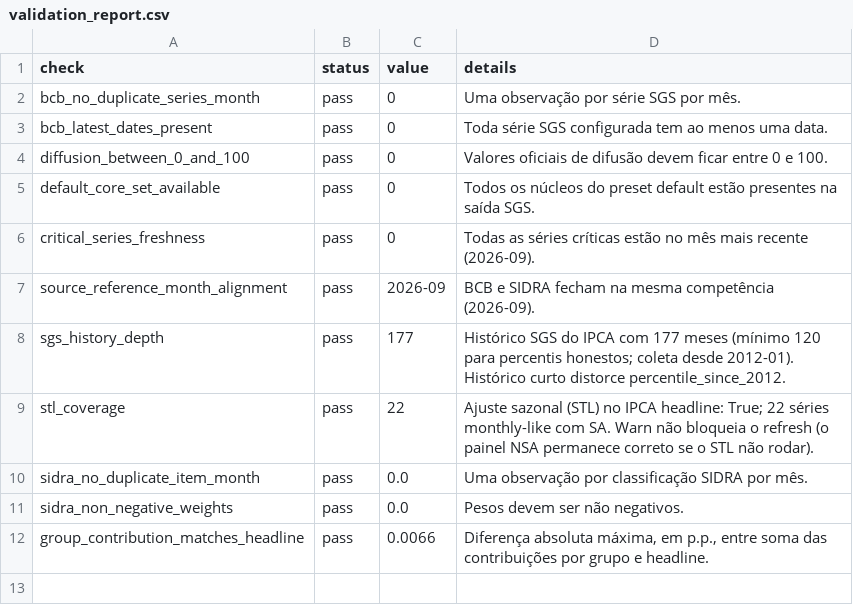
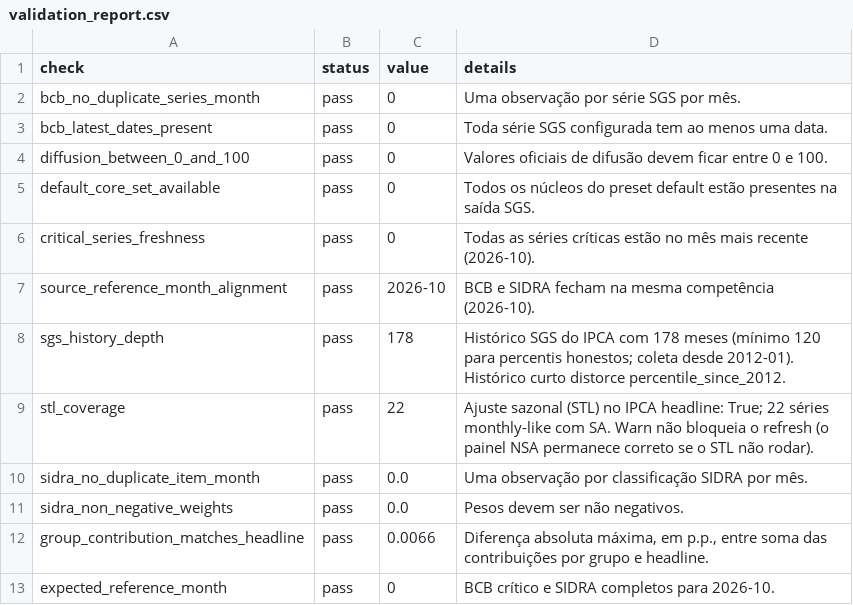
Before and after one commit to Brunosavastano/OpenIPCA, a CSV file: outputs/validation_report.csv, drawn as a sheet.

```diff
--- a/outputs/validation_report.csv
+++ b/outputs/validation_report.csv
@@ -5,5 +5,5 @@ diffusion_between_0_and_100,pass,0,Valores oficiais de difusão devem ficar entr
 default_core_set_available,pass,0,Todos os núcleos do preset default estão presentes na saída SGS.
-critical_series_freshness,pass,0,Todas as séries críticas estão no mês mais recente (2026-09).
-source_reference_month_alignment,pass,2026-09,BCB e SIDRA fecham na mesma competência (2026-09).
-sgs_history_depth,pass,177,Histórico SGS do IPCA com 177 meses (mínimo 120 para percentis honestos; coleta desde 2012-01). Histórico curto distorce percentile_since_2012.
+critical_series_freshness,pass,0,Todas as séries críticas estão no mês mais recente (2026-10).
+source_reference_month_alignment,pass,2026-10,BCB e SIDRA fecham na mesma competência (2026-10).
+sgs_history_depth,pass,178,Histórico SGS do IPCA com 178 meses (mínimo 120 para percentis honestos; coleta desde 2012-01). Histórico curto distorce percentile_since_2012.
 stl_coverage,pass,22,Ajuste sazonal (STL) no IPCA headline: True; 22 séries monthly-like com SA. Warn não bloqueia o refresh (o painel NSA permanece correto se o STL não rodar).
@@ -12 +12,2 @@ sidra_non_negative_weights,pass,0.0,Pesos devem ser não negativos.
 group_contribution_matches_headline,pass,0.0066,"Diferença absoluta máxima, em p.p., entre soma das contribuições por grupo e headline."
+expected_reference_month,pass,0,BCB crítico e SIDRA completos para 2026-10.
```
Also changed, not shown: 6 other files.
